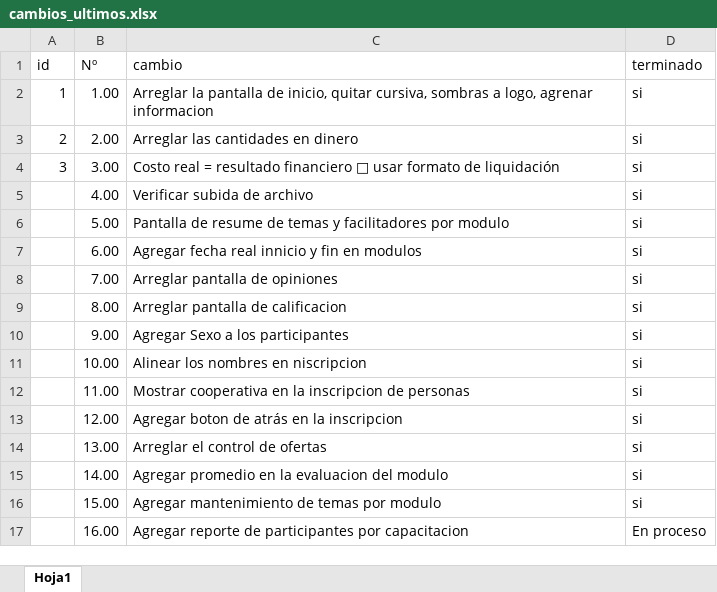
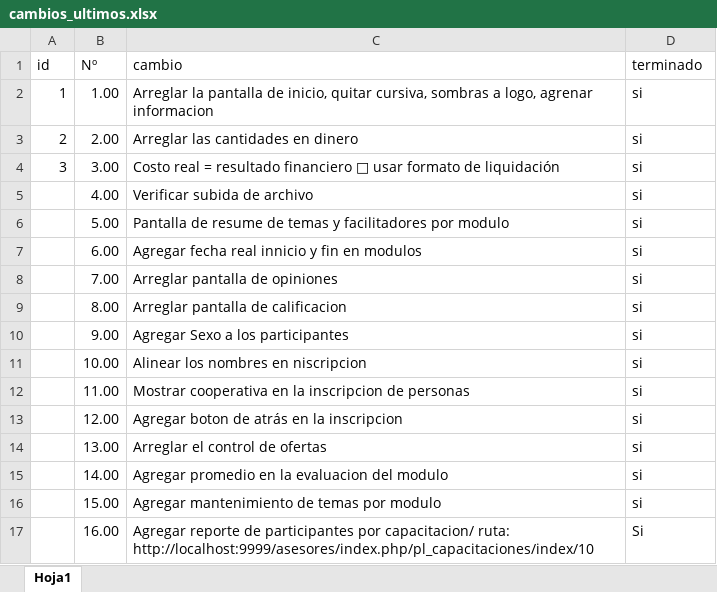
Before and after one commit to jorgejarh/asesores, an Excel workbook: cambios_ultimos.xlsx, sheet Hoja1, drawn as a sheet; values as stored, in another font and other column widths than the file's, no borders; table styles not drawn; the diff names each change by its address in the sheet, - before the commit and + after, or states it on an @@ line.

Commit message:
Cambios

```diff
--- a/cambios_ultimos.xlsx (sheet Hoja1)
+++ b/cambios_ultimos.xlsx (sheet Hoja1)
-C17 (cambio): …participantes por capacitacion
+C17 (cambio): …participantes por capacitacion/ ruta: http://localhost:9999/asesores/index.php/pl_capacitaciones/index/10
-D17 (terminado): En proceso
+D17 (terminado): Si
```
Also changed, not shown: 4 other files.
